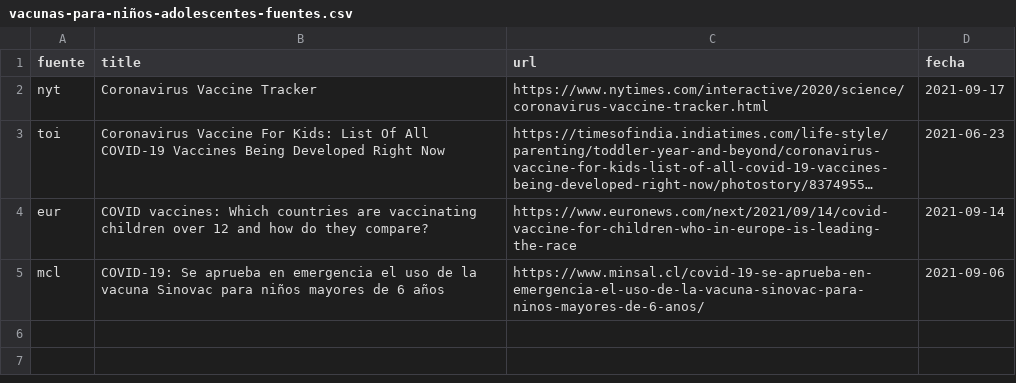
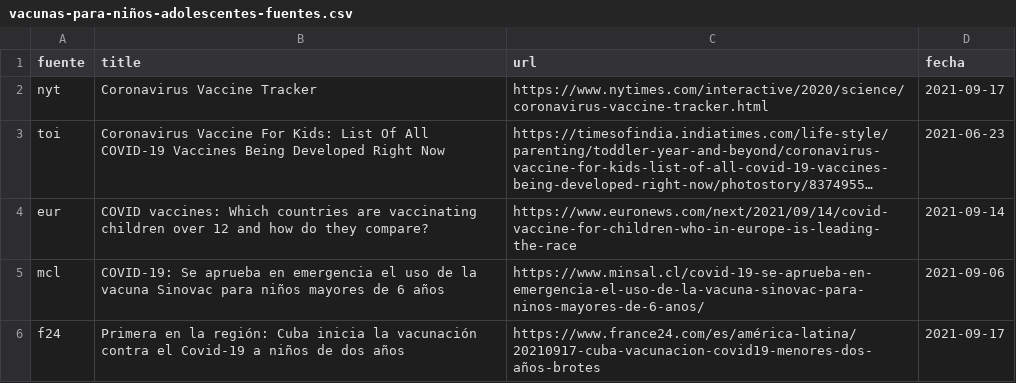
Before and after one commit to jmcastagnetto/misc-viz, a CSV file: covid19-vaccines/vacunas-para-niños-adolescentes-fuentes.csv, drawn as a sheet; long unchanged cells end in …; the diff names each change by its address in the sheet, - before the commit and + after, or states it on an @@ line.

Commit message:
añadiendo noticia de France24 uso de vacuna en Cuba

```diff
--- a/covid19-vaccines/vacunas-para-niños-adolescentes-fuentes.csv
+++ b/covid19-vaccines/vacunas-para-niños-adolescentes-fuentes.csv
+row 6: f24 | Primera en la región: Cuba inicia la vacunación contra el Covid-19 a niños de dos años | https://www.france24.com/es/américa-latina/20210917-cuba-vacunacion-covid19-menores-dos-años-brotes | 2021-09-17
```
Also changed, not shown: covid19-vaccines/vacunas-para-niños-adolescentes.csv, 2 other files.
